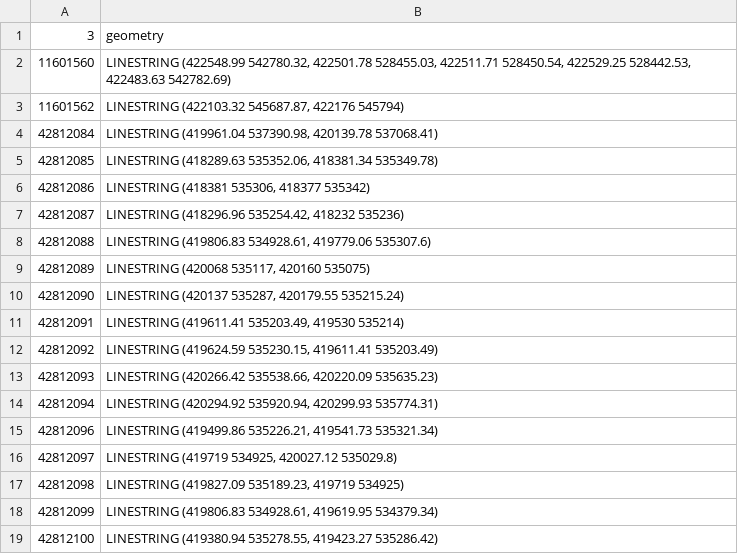
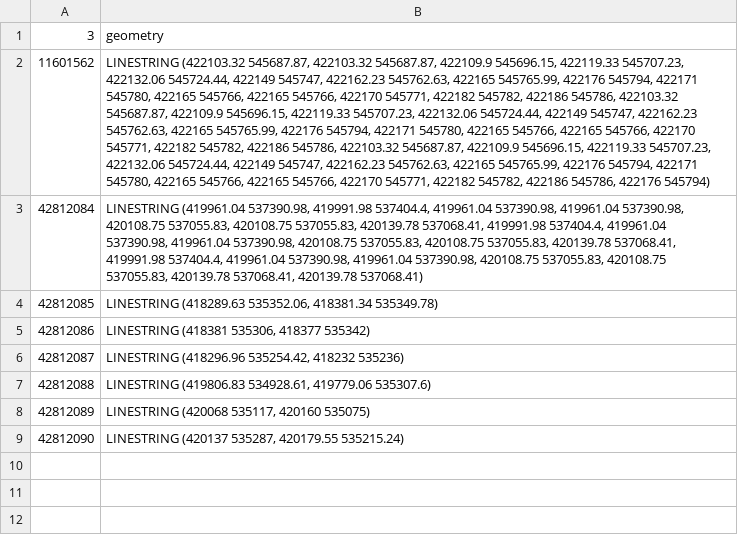
Before and after one commit to KFergusonUK/DTF81_Map, a CSV file: LG_Processed.csv, drawn as a sheet; removed rows and columns are numbered as before the commit, all else as after; the diff names each change by its address in the sheet, - before the commit and + after, or states it on an @@ line.

Commit message:
Amended simple.py following full LG file test. Retested preprocess.py.
Used full LG file for test, amended some errors in Simple.py for simple type 11 map geometry plot using full dataset (some out of bounds errors).
Tested preprocess.py with different data, 2 streets with ESUs, data extracted well.  Plotting of output LG_Processed.csv perhaps needs some amendment.

```diff
--- a/LG_Processed.csv
+++ b/LG_Processed.csv
-row 2: 11601560 | LINESTRING (422548.99 542780.32, 422501.78 528455.03, 422511.71 528450.54, 422529.25 528442.53, 422483.63 542782.69)
-B2: …(422103.32 545687.87, 422176 545794)
+B2: …(422103.32 545687.87, 422103.32 545687.87, 422109.9 545696.15, 422119.33 545707.23, 422132.06 545724.44, 422149 545747, 422162.23 545762.63, 422165 545765.99, 422176 545794, 422171 545780, 422165 545766, 422165 545766, 422170 545771, 422182 545782, 422186 545786, 422103.32 545687.87, 422109.9 545696.15, 422119.33 545707.23, 422132.06 545724.44, 422149 545747, 422162.23 545762.63, 422165 545765.99, 422176 545794, 422171 545780, 422165 545766, 422165 545766, 422170 545771, 422182 545782, 422186 545786, 422103.32 545687.87, 422109.9 545696.15, 422119.33 545707.23, 422132.06 545724.44, 422149 545747, 422162.23 545762.63, 422165 545765.99, 422176 545794, 422171 545780, 422165 545766, 422165 545766, 422170 545771, 422182 545782, 422186 545786, 422176 545794)
-B3: …(419961.04 537390.98, 420139.78 537068.41)
+B3: …(419961.04 537390.98, 419991.98 537404.4, 419961.04 537390.98, 419961.04 537390.98, 420108.75 537055.83, 420108.75 537055.83, 420139.78 537068.41, 419991.98 537404.4, 419961.04 537390.98, 419961.04 537390.98, 420108.75 537055.83, 420108.75 537055.83, 420139.78 537068.41, 419991.98 537404.4, 419961.04 537390.98, 419961.04 537390.98, 420108.75 537055.83, 420108.75 537055.83, 420139.78 537068.41, 420139.78 537068.41)
-row 11: 42812091 | LINESTRING (419611.41 535203.49, 419530 535214)
-row 12: 42812092 | LINESTRING (419624.59 535230.15, 419611.41 535203.49)
-row 13: 42812093 | LINESTRING (420266.42 535538.66, 420220.09 535635.23)
-row 14: 42812094 | LINESTRING (420294.92 535920.94, 420299.93 535774.31)
-row 15: 42812096 | LINESTRING (419499.86 535226.21, 419541.73 535321.34)
-row 16: 42812097 | LINESTRING (419719 534925, 420027.12 535029.8)
-row 17: 42812098 | LINESTRING (419827.09 535189.23, 419719 534925)
-row 18: 42812099 | LINESTRING (419806.83 534928.61, 419619.95 534379.34)
-row 19: 42812100 | LINESTRING (419380.94 535278.55, 419423.27 535286.42)
```
Also changed, not shown: 4 other files.
